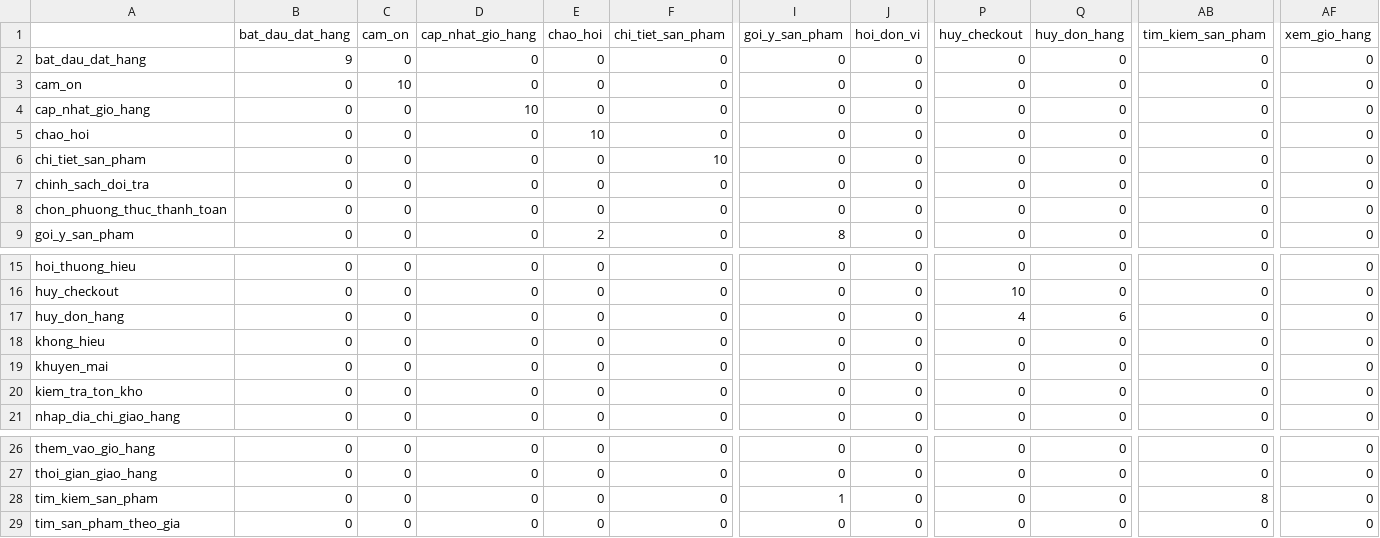
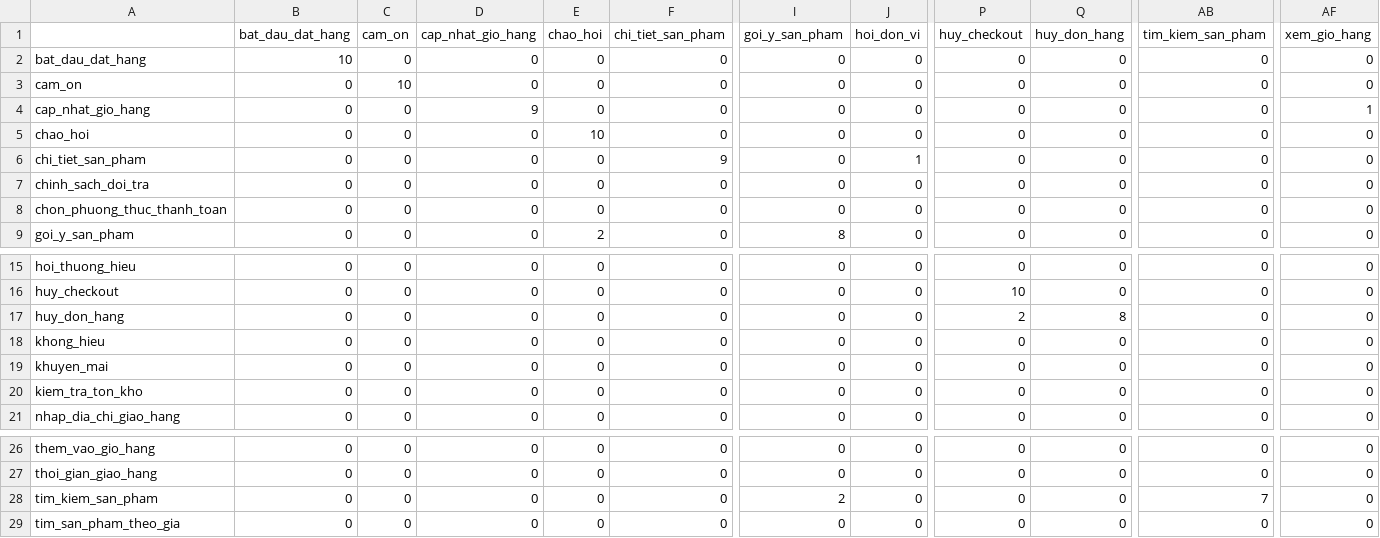
Before and after one commit to Dong-0702055/lifegift, a CSV file: AI/model/intent_classifier/confusion_matrix.csv, drawn as a sheet; only a part is shown, gaps mark what is left out; the diff names each change by its address in the sheet, - before the commit and + after, or states it on an @@ line.

```diff
--- a/AI/model/intent_classifier/confusion_matrix.csv
+++ b/AI/model/intent_classifier/confusion_matrix.csv
-B2 (bat_dau_dat_hang): 9
+B2 (bat_dau_dat_hang): 10
-D4 (cap_nhat_gio_hang): 10
+D4 (cap_nhat_gio_hang): 9
-AF4 (xem_gio_hang): 0
+AF4 (xem_gio_hang): 1
-F6 (chi_tiet_san_pham): 10
+F6 (chi_tiet_san_pham): 9
-J6 (hoi_don_vi): 0
+J6 (hoi_don_vi): 1
-P17 (huy_checkout): 4
+P17 (huy_checkout): 2
-Q17 (huy_don_hang): 6
+Q17 (huy_don_hang): 8
-I28 (goi_y_san_pham): 1
+I28 (goi_y_san_pham): 2
-AB28 (tim_kiem_san_pham): 8
+AB28 (tim_kiem_san_pham): 7
```
Also changed, not shown: 32 other files.
